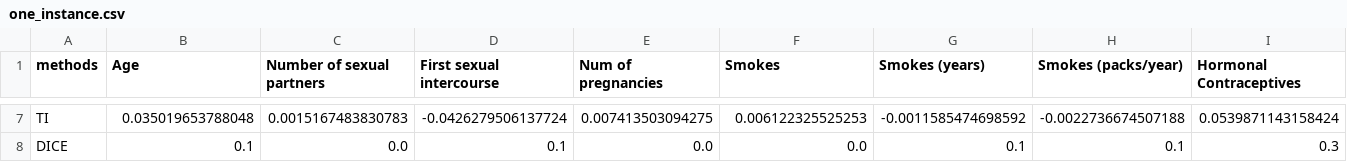
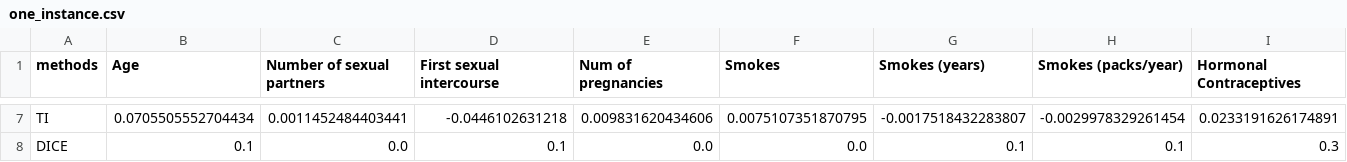
Before and after one commit to dasshims/UIUC-CS598-FinalProject, a CSV file: one_instance.csv, drawn as a sheet; only a part is shown, gaps mark what is left out; the diff covers the shown part only; the diff names each change by its address in the sheet, - before the commit and + after, or states it on an @@ line.

```diff
--- a/one_instance.csv
+++ b/one_instance.csv
-B7 (Age): 0.035019653788048
+B7 (Age): 0.0705505552704434
-C7 (Number of sexual partners): 0.0015167483830783
+C7 (Number of sexual partners): 0.0011452484403441
-D7 (First sexual intercourse): -0.0426279506137724
+D7 (First sexual intercourse): -0.0446102631218
-E7 (Num of pregnancies): 0.007413503094275
+E7 (Num of pregnancies): 0.009831620434606
-F7 (Smokes): 0.006122325525253
+F7 (Smokes): 0.0075107351870795
-G7 (Smokes (years)): -0.0011585474698592
+G7 (Smokes (years)): -0.0017518432283807
-H7 (Smokes (packs/year)): -0.0022736674507188
+H7 (Smokes (packs/year)): -0.0029978329261454
-I7 (Hormonal Contraceptives): 0.0539871143158424
+I7 (Hormonal Contraceptives): 0.0233191626174891
```
Also changed, not shown: 67 edited cells elsewhere in this file, glosur-rf.csv, lime-rf.csv, 40 other files.
